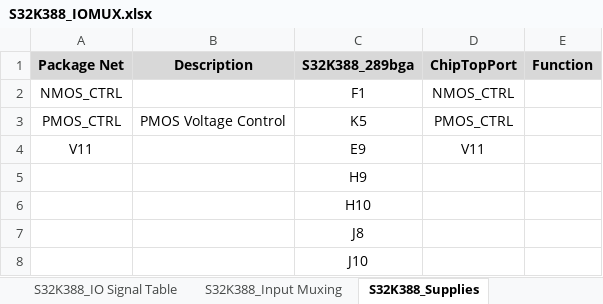
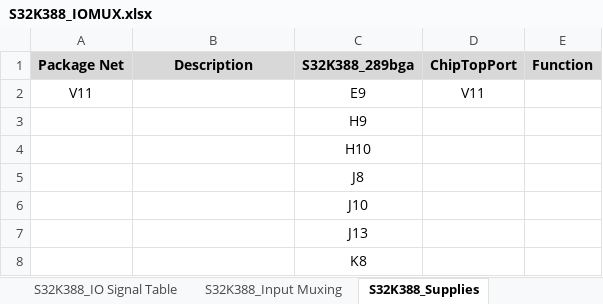
Before and after one commit to chenzch/NXPMCUFAQ, an Excel workbook: S32K3/S32K388_IOMUX.xlsx, sheet S32K388_Supplies, drawn as a sheet; only a part is shown; the shorter side is filled out with more unchanged rows; values as stored, in another font and other column widths than the file's, no borders; charts and pictures not drawn; the diff names each change by its address in the sheet, - before the commit and + after, or states it on an @@ line.

```diff
--- a/S32K3/S32K388_IOMUX.xlsx (sheet S32K388_Supplies)
+++ b/S32K3/S32K388_IOMUX.xlsx (sheet S32K388_Supplies)
-row 2: NMOS_CTRL |  | F1 | NMOS_CTRL
-row 3: PMOS_CTRL | PMOS Voltage Control | K5 | PMOS_CTRL
```
Also changed, not shown: sheet S32K388_IO Signal Table, sheet Rev History, sheet S32K388_Misc Pins, sheet TSPC Selection, sheet Title, formulas that keep their value, charts or pictures, S32K3/S32K311_S32K310_IOMUX.xlsx, S32K3/S32K342_S32K341_S32K322_IOMUX.xlsx, 14 other files.
